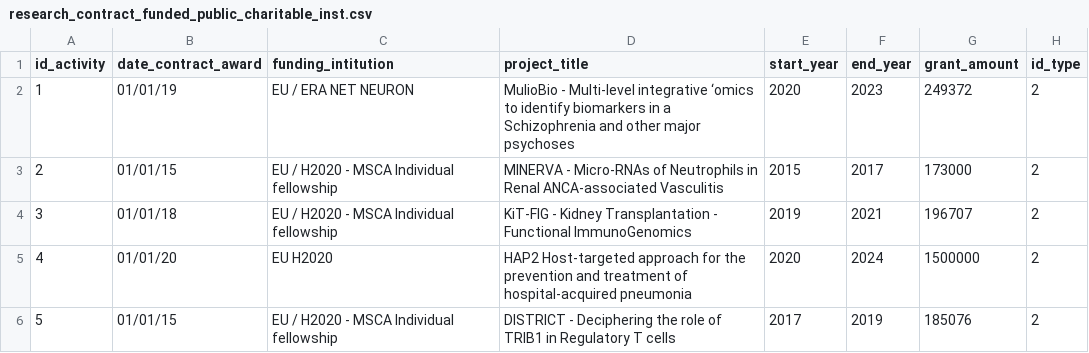
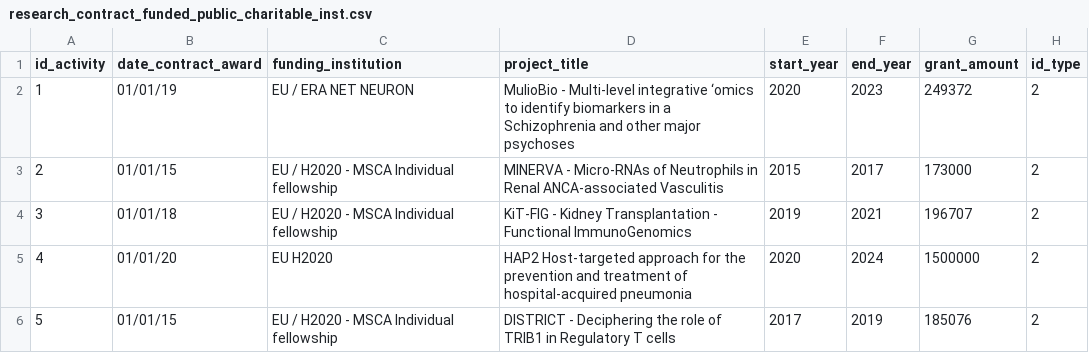
Before and after one commit to Aziz19979/HCERES, a CSV file: hceres-frontend/src/assets/csvSamples/research_contract_funded_public_charitable_inst.csv, drawn as a sheet; only a part is shown.

Commit message:
Import Research Contract Funded Charitable Csv

```diff
--- a/hceres-frontend/src/assets/csvSamples/research_contract_funded_public_charitable_inst.csv
+++ b/hceres-frontend/src/assets/csvSamples/research_contract_funded_public_charitable_inst.csv
@@ -1,2 +1,2 @@
-id_activity;date_contract_award;funding_intitution;project_title;start_year;end_year;grant_amount;id_type
+id_activity;date_contract_award;funding_institution;project_title;start_year;end_year;grant_amount;id_type
 1;01/01/19;EU / ERA NET NEURON;MulioBio - Multi-level integrative ‘omics to identify biomarkers in a Schizophrenia and other major psychoses;2020;2023;249372;2
```
Also changed, not shown: 10 other files.
